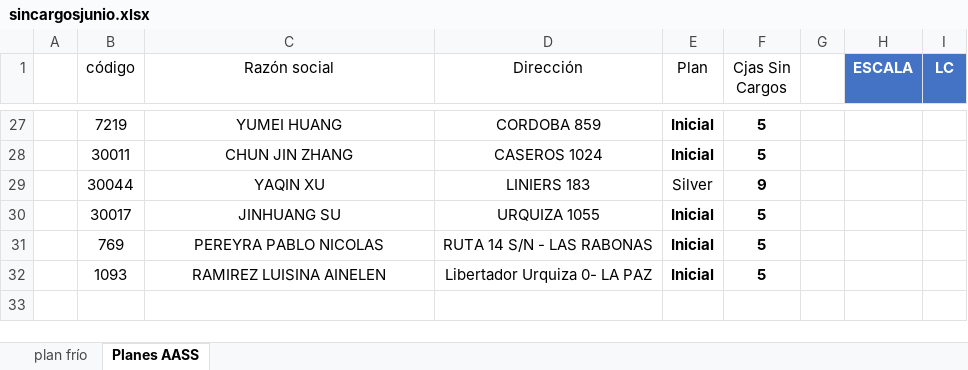
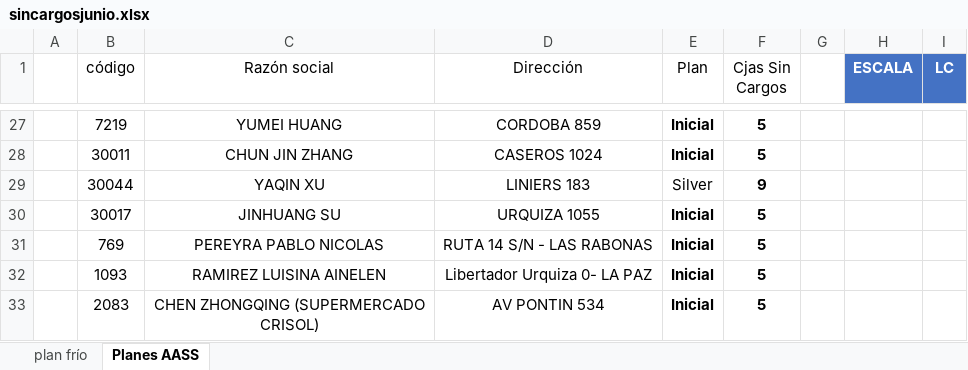
Before and after one commit to matiastorrespyp/orbit-matinal-penaflor, an Excel workbook: 01_INPUTS/Planes AASS/sincargosjunio.xlsx, sheet Planes AASS, drawn as a sheet; only a part is shown, gaps mark what is left out; values as stored, in another font and other column widths than the file's, no borders; conditional formats not drawn; the diff names each change by its address in the sheet, - before the commit and + after, or states it on an @@ line.

Commit message:
data: cierre dia 2026-07-14_1724 — datasets + inputs actualizados

```diff
--- a/01_INPUTS/Planes AASS/sincargosjunio.xlsx (sheet Planes AASS)
+++ b/01_INPUTS/Planes AASS/sincargosjunio.xlsx (sheet Planes AASS)
+row 33:  | 2083 | CHEN ZHONGQING (SUPERMERCADO CRISOL) | AV PONTIN 534 | Inicial | 5
```
Also changed, not shown: 01_INPUTS/resultado.xlsx, 19 other files.
